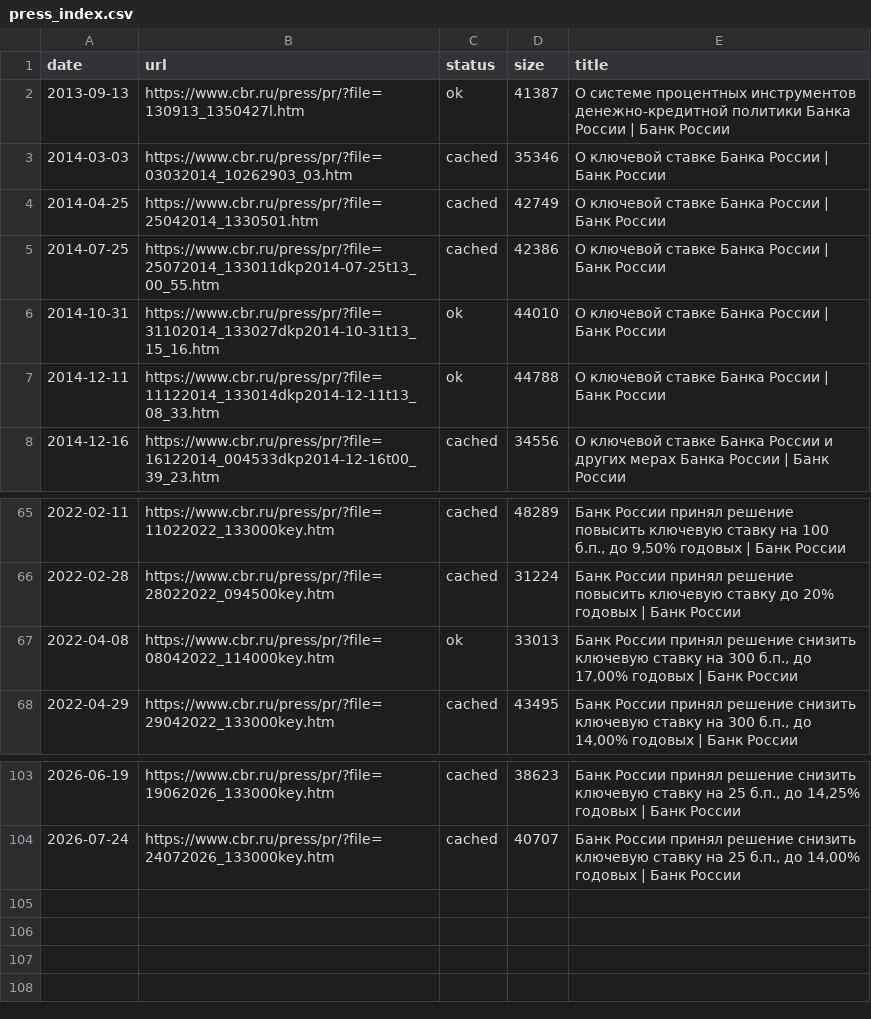
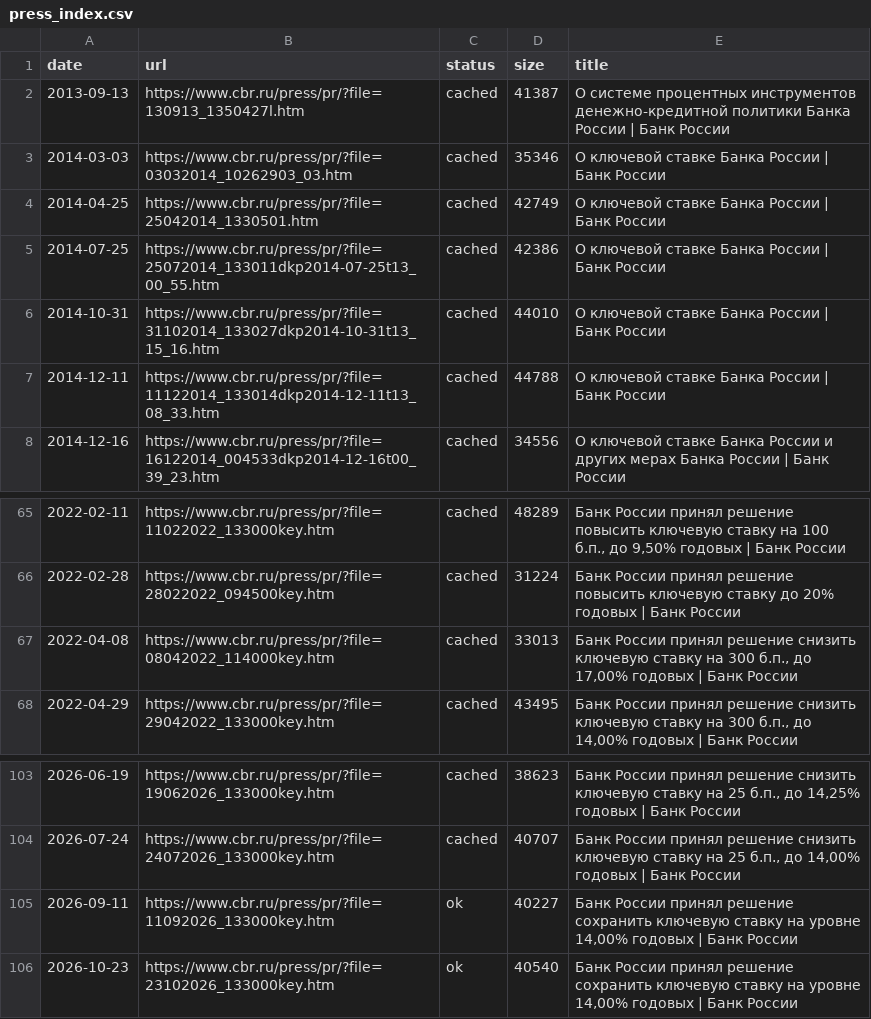
Before and after one commit to mvbulgakova/shum, a CSV file: dkp/data/interim/press_index.csv, drawn as a sheet; only a part is shown, gaps mark what is left out.

```diff
--- a/dkp/data/interim/press_index.csv
+++ b/dkp/data/interim/press_index.csv
@@ -1,3 +1,3 @@
 date,url,status,size,title
-2013-09-13,https://www.cbr.ru/press/pr/?file=130913_1350427l.htm,ok,41387,О системе процентных инструментов денежно-кредитной политики Банка России | Банк России
+2013-09-13,https://www.cbr.ru/press/pr/?file=130913_1350427l.htm,cached,41387,О системе процентных инструментов денежно-кредитной политики Банка России | Банк России
 2014-03-03,https://www.cbr.ru/press/pr/?file=03032014_10262903_03.htm,cached,35346,О ключевой ставке Банка России | Банк России
@@ -5,4 +5,4 @@ date,url,status,size,title
 2014-07-25,https://www.cbr.ru/press/pr/?file=25072014_133011dkp2014-07-25t13_00_55.htm,cached,42386,О ключевой ставке Банка России | Банк России
-2014-10-31,https://www.cbr.ru/press/pr/?file=31102014_133027dkp2014-10-31t13_15_16.htm,ok,44010,О ключевой ставке Банка России | Банк России
-2014-12-11,https://www.cbr.ru/press/pr/?file=11122014_133014dkp2014-12-11t13_08_33.htm,ok,44788,О ключевой ставке Банка России | Банк России
+2014-10-31,https://www.cbr.ru/press/pr/?file=31102014_133027dkp2014-10-31t13_15_16.htm,cached,44010,О ключевой ставке Банка России | Банк России
+2014-12-11,https://www.cbr.ru/press/pr/?file=11122014_133014dkp2014-12-11t13_08_33.htm,cached,44788,О ключевой ставке Банка России | Банк России
 2014-12-16,https://www.cbr.ru/press/pr/?file=16122014_004533dkp2014-12-16t00_39_23.htm,cached,34556,О ключевой ставке Банка России и других мерах Банка России | Банк России
@@ -66,3 +66,3 @@ date,url,status,size,title
 2022-02-28,https://www.cbr.ru/press/pr/?file=28022022_094500key.htm,cached,31224,Банк России принял решение повысить ключевую ставку до 20% годовых | Банк России
-2022-04-08,https://www.cbr.ru/press/pr/?file=08042022_114000key.htm,ok,33013,"Банк России принял решение снизить ключевую ставку на 300 б.п., до 17,00% годовых | Банк России"
+2022-04-08,https://www.cbr.ru/press/pr/?file=08042022_114000key.htm,cached,33013,"Банк России принял решение снизить ключевую ставку на 300 б.п., до 17,00% годовых | Банк России"
 2022-04-29,https://www.cbr.ru/press/pr/?file=29042022_133000key.htm,cached,43495,"Банк России принял решение снизить ключевую ставку на 300 б.п., до 14,00% годовых | Банк России"
@@ -104 +104,3 @@ date,url,status,size,title
 2026-07-24,https://www.cbr.ru/press/pr/?file=24072026_133000key.htm,cached,40707,"Банк России принял решение снизить ключевую ставку на 25 б.п., до 14,00% годовых | Банк России"
+2026-09-11,https://www.cbr.ru/press/pr/?file=11092026_133000key.htm,ok,40227,"Банк России принял решение сохранить ключевую ставку на уровне 14,00% годовых | Банк России"
+2026-10-23,https://www.cbr.ru/press/pr/?file=23102026_133000key.htm,ok,40540,"Банк России принял решение сохранить ключевую ставку на уровне 14,00% годовых | Банк России"
```
Also changed, not shown: dkp/data/interim/summaries_index.csv, dkp/data/processed/features_v2.csv, 24 other files.
